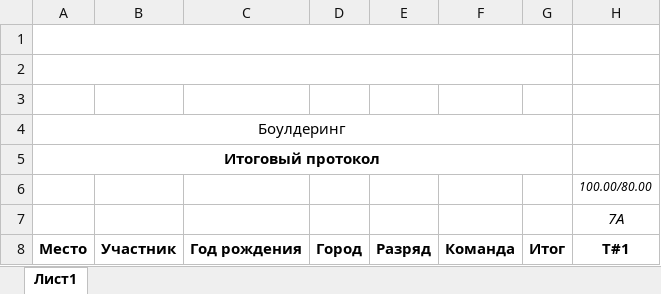
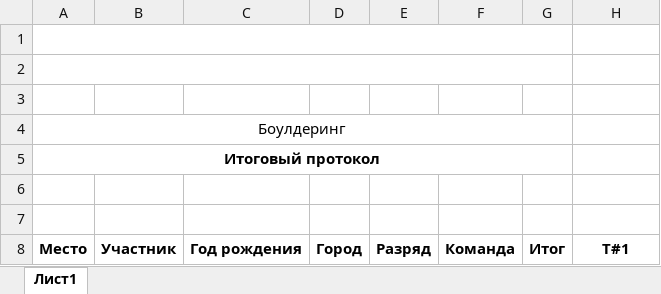
Before and after one commit to embedcat/climbing_events, an Excel workbook: events/static/events/xl_templates/result_template.xlsx, sheet Лист1, drawn as a sheet; values as stored, in another font and other column widths than the file's, no borders; the diff names each change by its address in the sheet, - before the commit and + after, or states it on an @@ line.

```diff
--- a/events/static/events/xl_templates/result_template.xlsx (sheet Лист1)
+++ b/events/static/events/xl_templates/result_template.xlsx (sheet Лист1)
-H6: 100.00/80.00
+H6: (empty)
-H7: 7A
+H7: (empty)
```
Also changed, not shown: 14 other files.
